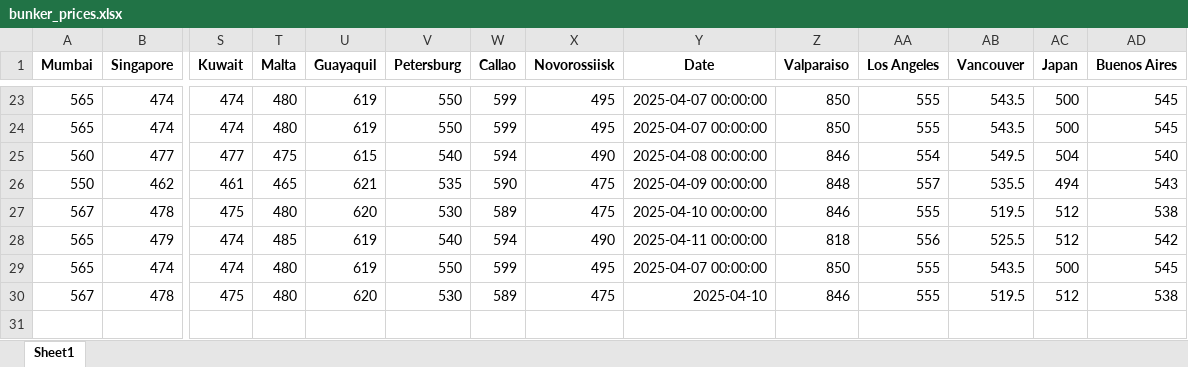
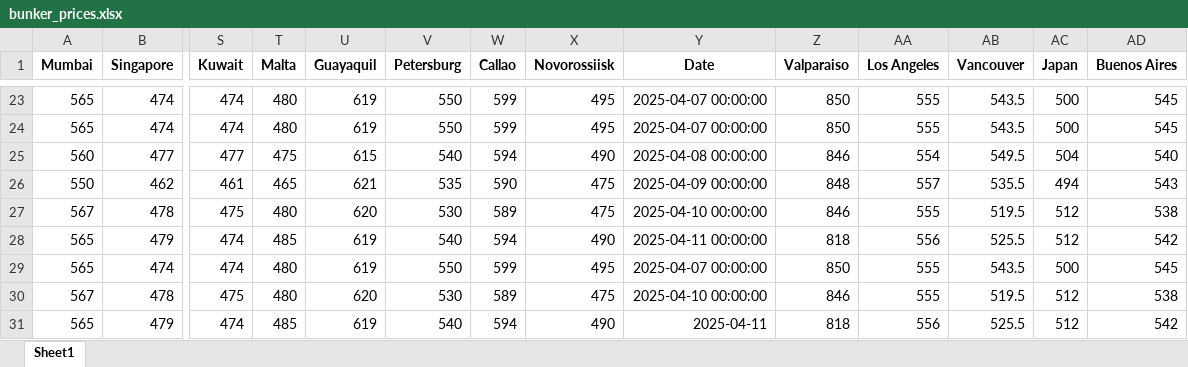
Before and after one commit to mym-pro/Bunker-Analysis, an Excel workbook: data/bunker_prices.xlsx, sheet Sheet1, drawn as a sheet; only a part is shown, gaps mark what is left out; values as stored, in another font and other column widths than the file's, no borders; rows hold the shown columns only; the diff names each change by its address in the sheet, - before the commit and + after, or states it on an @@ line.

Commit message:
Update BunkerPrices at 2025-04-14 03:39

```diff
--- a/data/bunker_prices.xlsx (sheet Sheet1)
+++ b/data/bunker_prices.xlsx (sheet Sheet1)
-Y30 (Date): 2025-04-10
+Y30 (Date): 2025-04-10 00:00:00
+row 31: 565 | 479 | 474 | 485 | 619 | 540 | 594 | 490 | 2025-04-11 | 818 | 556 | 525.5 | 512 | 542
```
